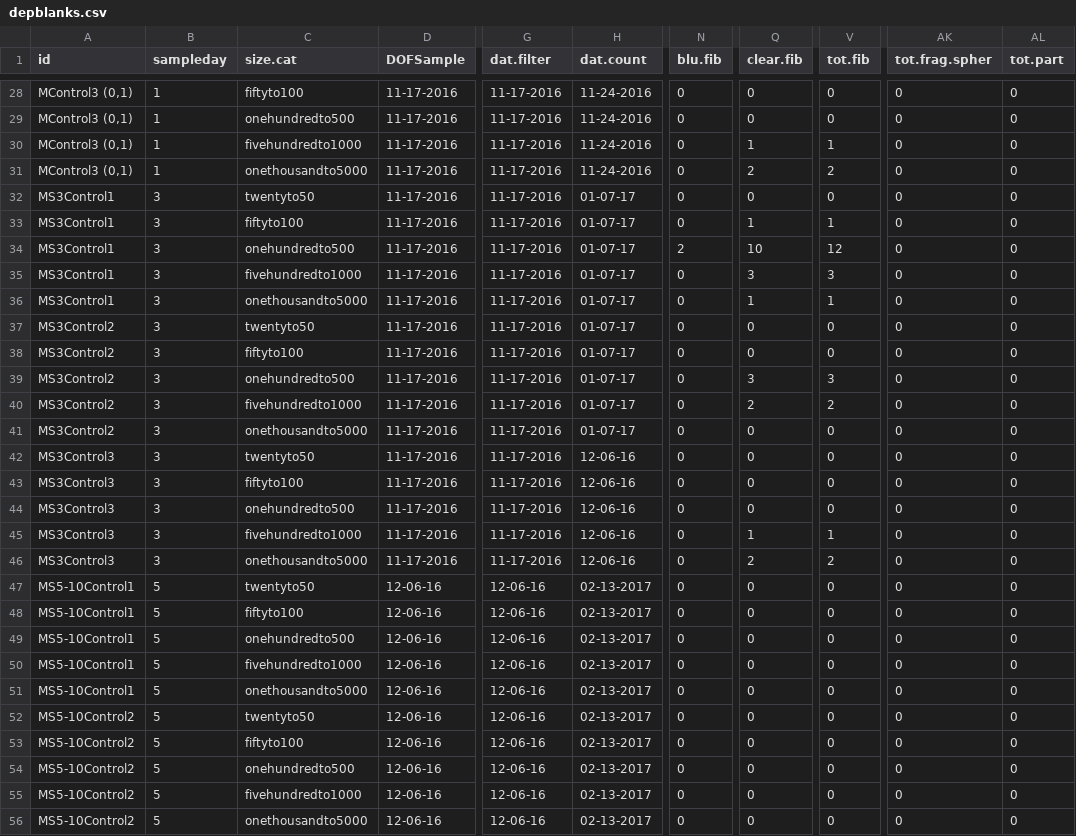
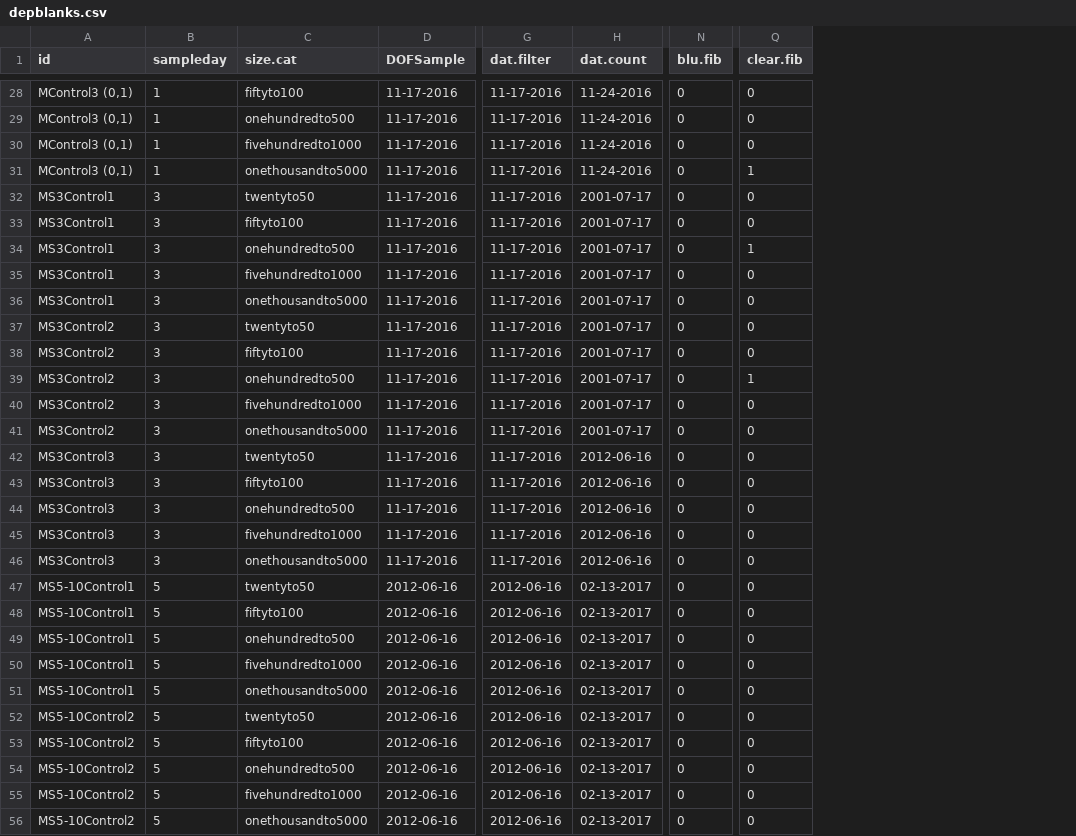
Before and after one commit to GCov/Depuration-of-anthropogenic-particles-by-Pacific-oysters, a CSV file: depblanks.csv, drawn as a sheet; only a part is shown, gaps mark what is left out; the diff covers the shown part only; the diff names each change by its address in the sheet, - before the commit and + after, or states it on an @@ line.

```diff
--- a/depblanks.csv
+++ b/depblanks.csv
-column V (tot.fib), rows 28-56: 0 | 0 | 1 | 2 | 0 | 1 | 12 | 3 | 1 | 0 | 0 | 3 | 2 | 0 | 0 | 0 | 0 | 1 | 2 | 0 | 0 | 0 | 0 | 0 | 0 | 0 | 0 | 0 | 0
-column AK (tot.frag.spher), rows 28-56: all 0
-column AL (tot.part), rows 28-56: all 0
-Q30 (clear.fib): 1
+Q30 (clear.fib): 0
-Q31 (clear.fib): 2
+Q31 (clear.fib): 1
-H32:H41 (dat.count): 01-07-17
+H32:H41 (dat.count): 2001-07-17
-Q33 (clear.fib): 1
+Q33 (clear.fib): 0
-N34 (blu.fib): 2
+N34 (blu.fib): 0
-Q34 (clear.fib): 10
+Q34 (clear.fib): 1
-Q35 (clear.fib): 3
+Q35 (clear.fib): 0
-Q36 (clear.fib): 1
+Q36 (clear.fib): 0
-Q39 (clear.fib): 3
+Q39 (clear.fib): 1
-Q40 (clear.fib): 2
+Q40 (clear.fib): 0
-H42:H46 (dat.count): 12-06-16
+H42:H46 (dat.count): 2012-06-16
-Q45 (clear.fib): 1
+Q45 (clear.fib): 0
-Q46 (clear.fib): 2
+Q46 (clear.fib): 0
-D47:D56 (DOFSample): 12-06-16
+D47:D56 (DOFSample): 2012-06-16
-G47:G56 (dat.filter): 12-06-16
+G47:G56 (dat.filter): 2012-06-16
```
Also changed, not shown: 52 edited cells elsewhere in this file, oysterdep.csv, 1 other file.
